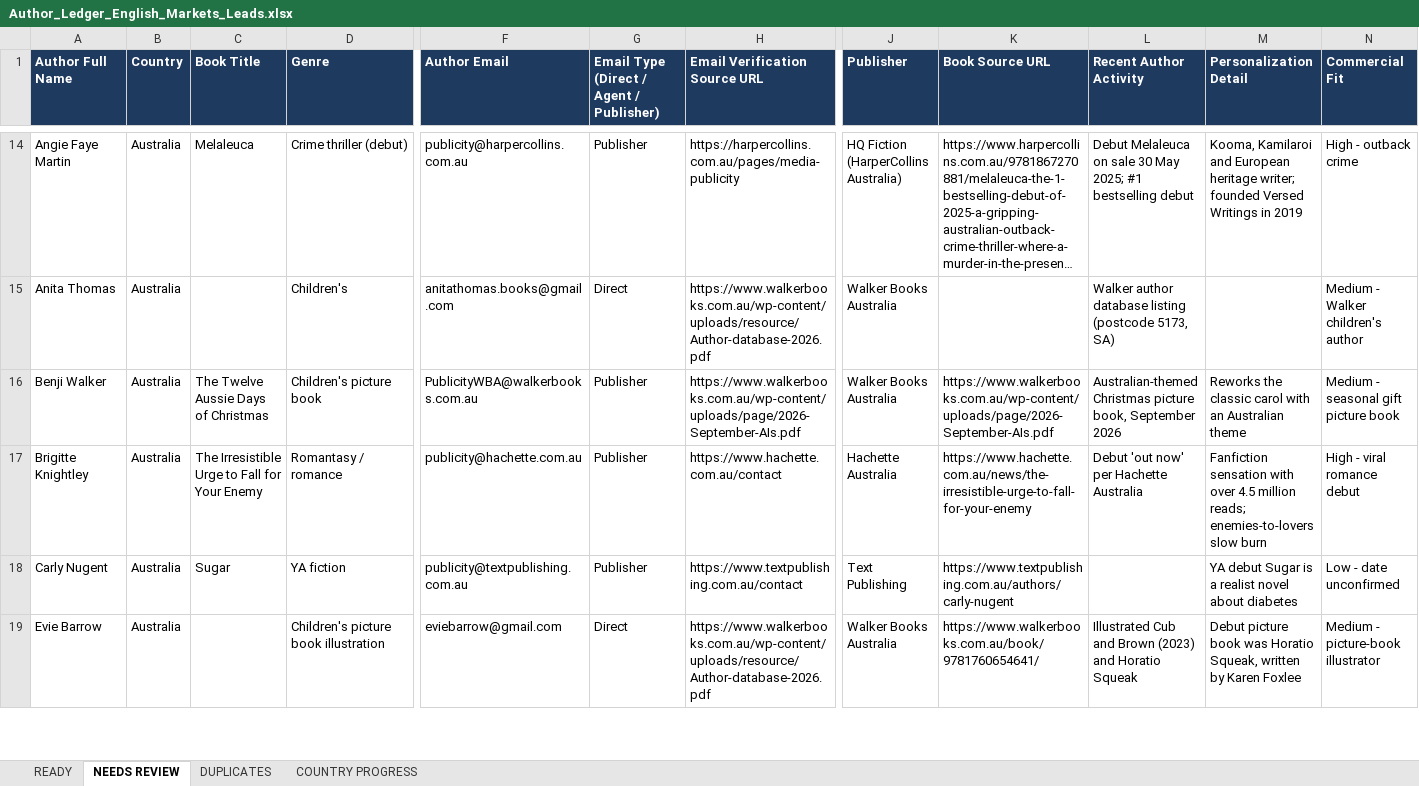
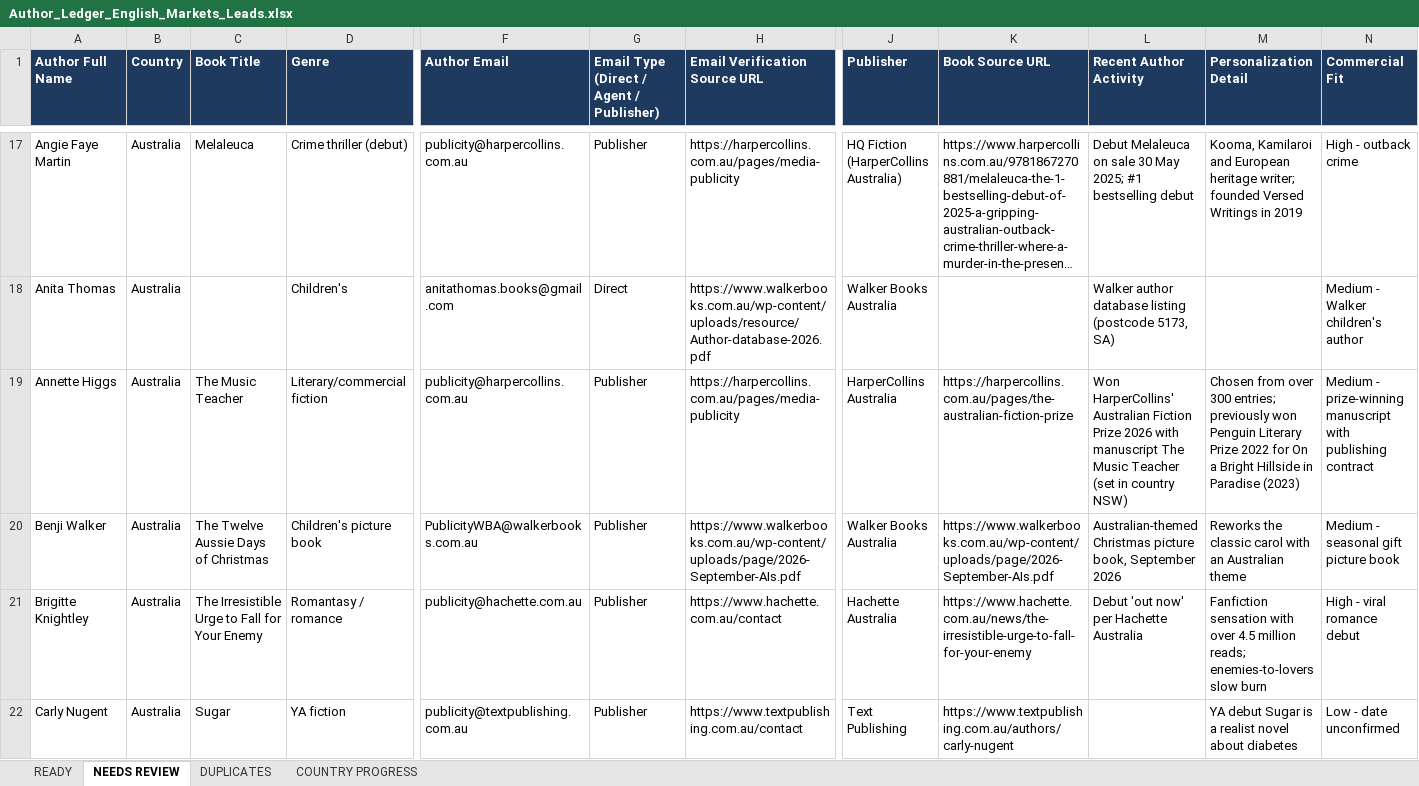
Before and after one commit to oseniibrahim845-hue/rappido, an Excel workbook: author-ledger/anglo/Author_Ledger_English_Markets_Leads.xlsx, sheet NEEDS REVIEW, drawn as a sheet; only a part is shown, gaps mark what is left out; the shorter side is filled out with more unchanged rows; long unchanged cells end in …; values as stored, in another font and other column widths than the file's, no borders; rows hold the shown columns only; the diff covers the shown part only; the diff names each change by its address in the sheet, - before the commit and + after, or states it on an @@ line.

```diff
--- a/author-ledger/anglo/Author_Ledger_English_Markets_Leads.xlsx (sheet NEEDS REVIEW)
+++ b/author-ledger/anglo/Author_Ledger_English_Markets_Leads.xlsx (sheet NEEDS REVIEW)
+row 19: Annette Higgs | Australia | The Music Teacher | Literary/commercial fiction | publicity@harpercollins.com.au | Publisher | https://harpercollins.com.au/pages/media-publicity | HarperCollins Australia | https://harpercollins.com.au/pages/the-australian-fiction-prize | Won HarperCollins' Australian Fiction Prize 2026 with manuscript The Music Teacher (set in country NSW) | Chosen from over 300 entries; previously won Penguin Literary Prize 2022 for On a Bright Hillside in Paradise (2023) | Medium - prize-winning manuscript with publishing contract
```
Also changed, not shown: 28 added rows, 6 removed rows and 33 edited cells elsewhere in this sheet, sheet READY, sheet COUNTRY PROGRESS, sheet DUPLICATES, 1 other file.
